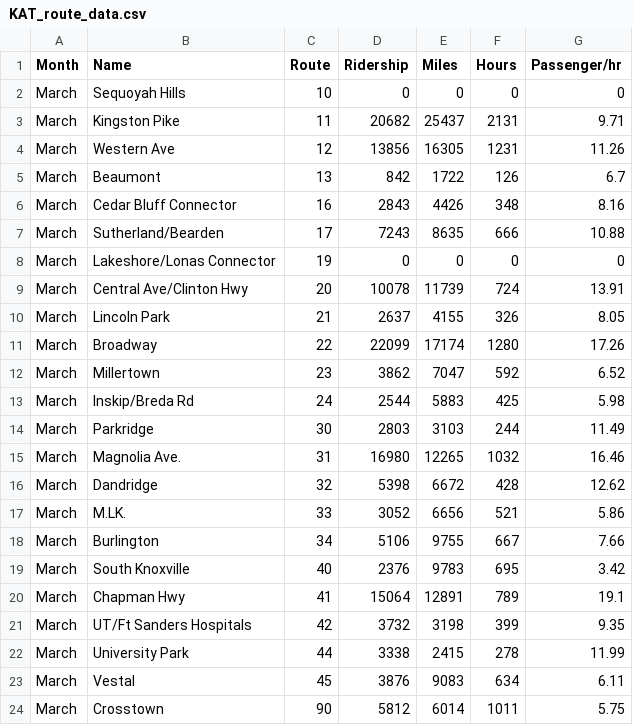
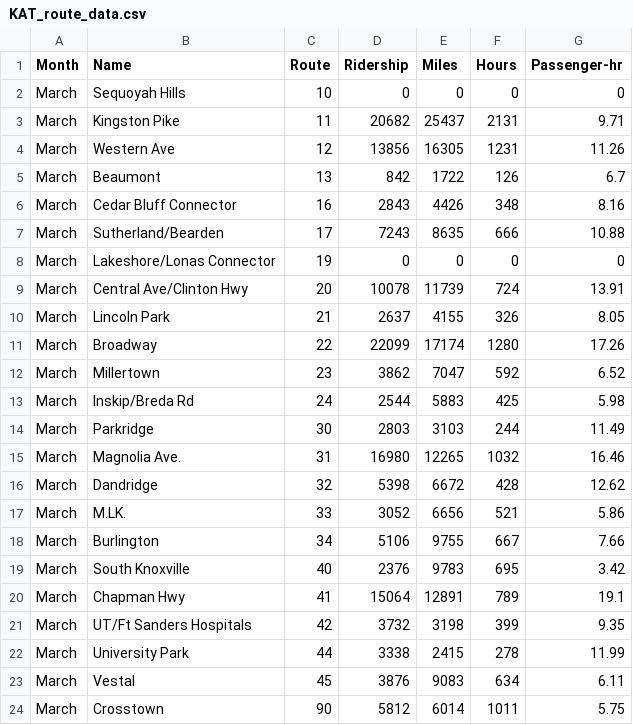
Before and after one commit to bharvey165/map-data, a CSV file: KAT_route_data.csv, drawn as a sheet.

Commit message:
Update KAT_route_data.csv

```diff
--- a/KAT_route_data.csv
+++ b/KAT_route_data.csv
@@ -1,2 +1,2 @@
-"Month","Name","Route","Ridership","Miles","Hours","Passenger/hr"
+"Month","Name","Route","Ridership","Miles","Hours","Passenger-hr"
 "March","Sequoyah Hills",10,0,0,0,0
```
